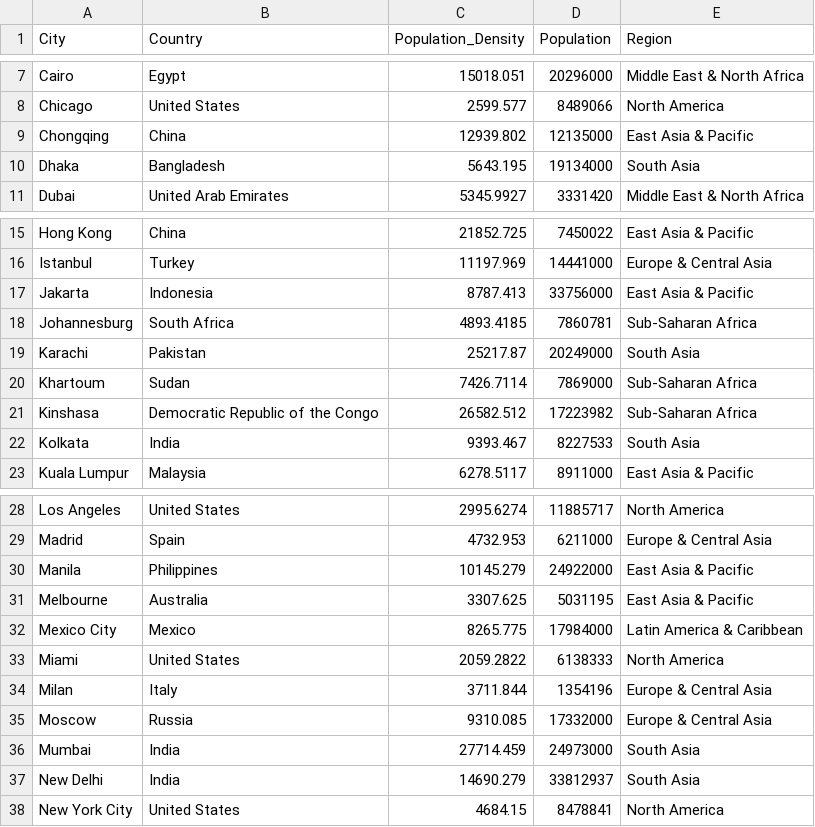
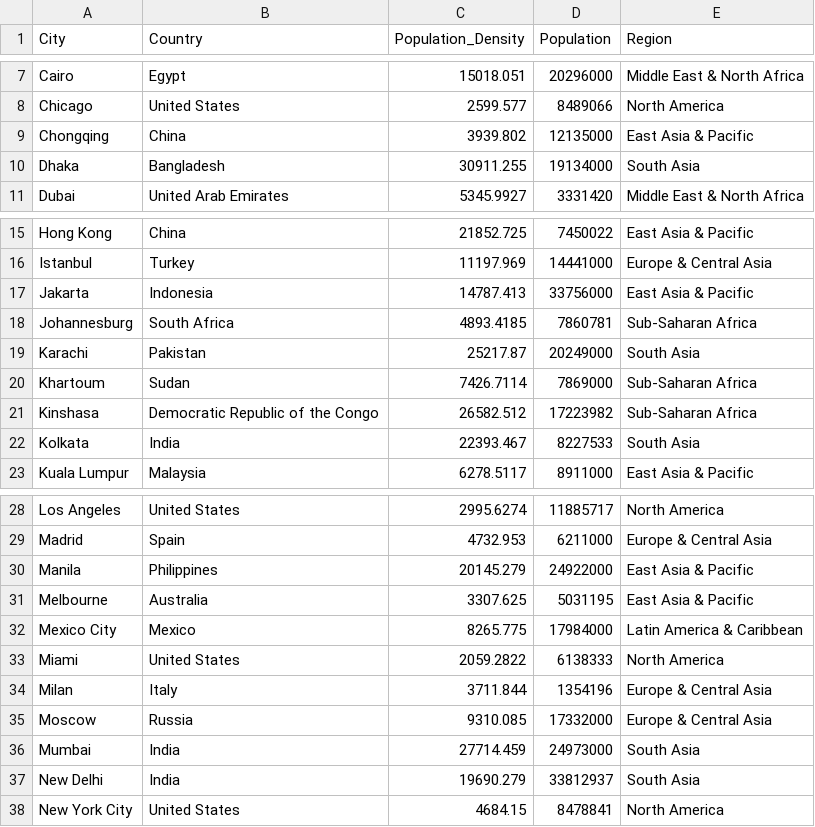
Before and after one commit to BrokeBlake/FIT3179-Data-Visualisation-A2, a CSV file: data/population_density_2025.csv, drawn as a sheet; only a part is shown, gaps mark what is left out.

Commit message:
Fixed data again
Nearly finished horizontal bar chart

```diff
--- a/data/population_density_2025.csv
+++ b/data/population_density_2025.csv
@@ -8,4 +8,4 @@
 "Chicago","United States",2599.577,8489066,"North America"
-"Chongqing","China",12939.802,12135000,"East Asia & Pacific"
-"Dhaka","Bangladesh",5643.195,19134000,"South Asia"
+"Chongqing","China",3939.802,12135000,"East Asia & Pacific"
+"Dhaka","Bangladesh",30911.255,19134000,"South Asia"
 "Dubai","United Arab Emirates",5345.9927,3331420,"Middle East & North Africa"
@@ -16,3 +16,3 @@
 "Istanbul","Turkey",11197.969,14441000,"Europe & Central Asia"
-"Jakarta","Indonesia",8787.413,33756000,"East Asia & Pacific"
+"Jakarta","Indonesia",14787.413,33756000,"East Asia & Pacific"
 "Johannesburg","South Africa",4893.4185,7860781,"Sub-Saharan Africa"
@@ -21,3 +21,3 @@
 "Kinshasa","Democratic Republic of the Congo",26582.512,17223982,"Sub-Saharan Africa"
-"Kolkata","India",9393.467,8227533,"South Asia"
+"Kolkata","India",22393.467,8227533,"South Asia"
 "Kuala Lumpur","Malaysia",6278.5117,8911000,"East Asia & Pacific"
@@ -29,3 +29,3 @@
 "Madrid","Spain",4732.953,6211000,"Europe & Central Asia"
-"Manila","Philippines",10145.279,24922000,"East Asia & Pacific"
+"Manila","Philippines",20145.279,24922000,"East Asia & Pacific"
 "Melbourne","Australia",3307.625,5031195,"East Asia & Pacific"
@@ -36,3 +36,3 @@
 "Mumbai","India",27714.459,24973000,"South Asia"
-"New Delhi","India",14690.279,33812937,"South Asia"
+"New Delhi","India",19690.279,33812937,"South Asia"
 "New York City","United States",4684.15,8478841,"North America"
```
Also changed, not shown: 4 other files.
